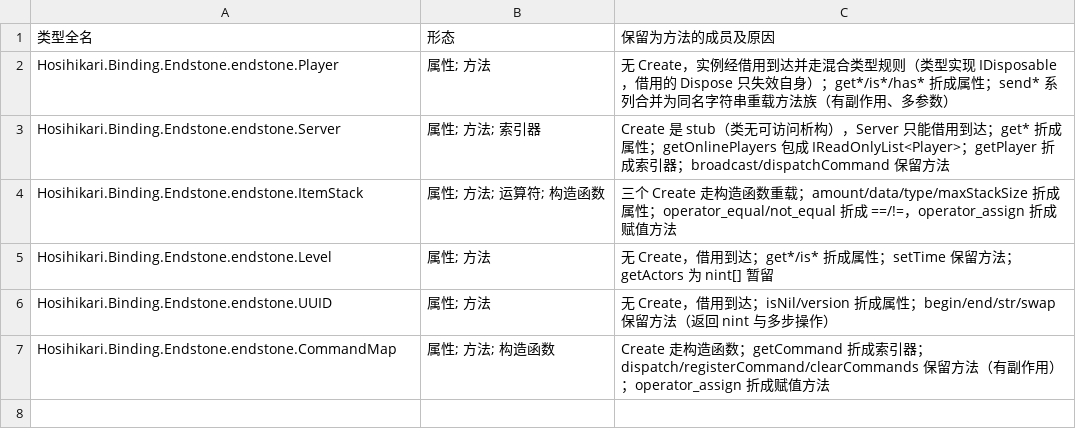
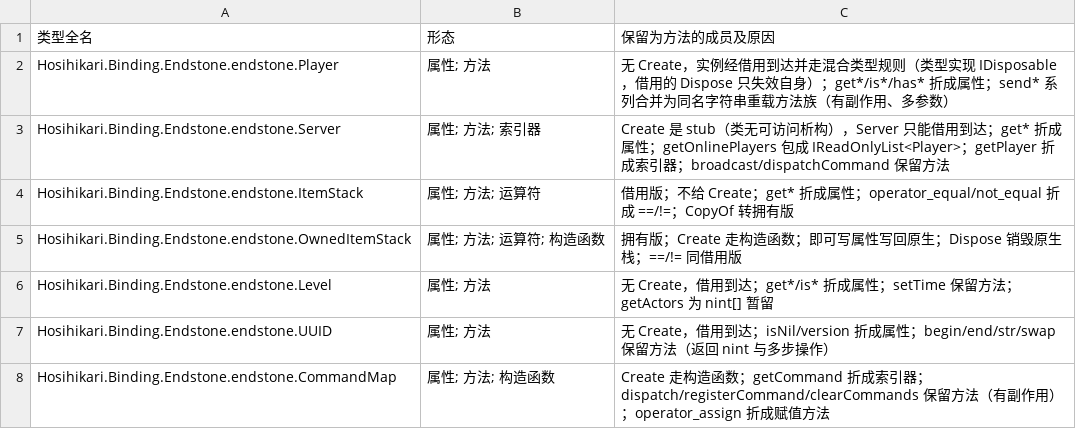
Before and after one commit to HosihikariProjection/BindingIdiomatic, a TSV file: docs/idiomatic-endstone.tsv, drawn as a sheet.

Commit message:
refactor(endstone): split owned and borrowed types
Ownership turned out to be a member-level fact, not a type-level one: the same
native type can arrive borrowed and be created owned. One class cannot express
both, so the pair is explicit now — Player and Server are borrowed-only and
disposable only to invalidate themselves, ItemStack is the borrowed stack and
OwnedItemStack its owning counterpart with a real destructor.

Copying a borrowed stack into an owned one goes through CopyOf, which keeps
the "you hold it, you free it" rule visible at the call site.

```diff
--- a/docs/idiomatic-endstone.tsv
+++ b/docs/idiomatic-endstone.tsv
@@ -3,3 +3,4 @@ Hosihikari.Binding.Endstone.endstone.Player	属性; 方法	无 Create，实例
 Hosihikari.Binding.Endstone.endstone.Server	属性; 方法; 索引器	Create 是 stub（类无可访问析构），Server 只能借用到达；get* 折成属性；getOnlinePlayers 包成 IReadOnlyList<Player>；getPlayer 折成索引器；broadcast/dispatchCommand 保留方法
-Hosihikari.Binding.Endstone.endstone.ItemStack	属性; 方法; 运算符; 构造函数	三个 Create 走构造函数重载；amount/data/type/maxStackSize 折成属性；operator_equal/not_equal 折成 ==/!=，operator_assign 折成赋值方法
+Hosihikari.Binding.Endstone.endstone.ItemStack	属性; 方法; 运算符	借用版；不给 Create；get* 折成属性；operator_equal/not_equal 折成 ==/!=；CopyOf 转拥有版
+Hosihikari.Binding.Endstone.endstone.OwnedItemStack	属性; 方法; 运算符; 构造函数	拥有版；Create 走构造函数；即可写属性写回原生；Dispose 销毁原生栈；==/!= 同借用版
 Hosihikari.Binding.Endstone.endstone.Level	属性; 方法	无 Create，借用到达；get*/is* 折成属性；setTime 保留方法；getActors 为 nint[] 暂留
```
Also changed, not shown: 6 other files.
